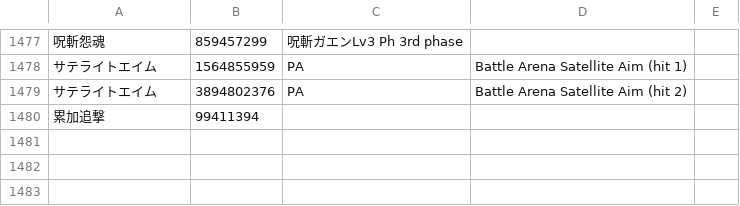
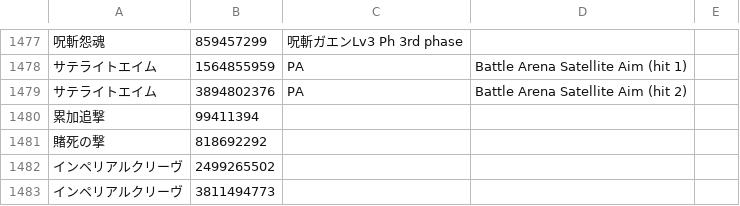
Before and after one commit to Root-Vul/CSV, a CSV file: skills_ja.csv, drawn as a sheet; only a part is shown, gaps mark what is left out; the diff names each change by its address in the sheet, - before the commit and + after, or states it on an @@ line.

Commit message:
Update skills_ja.csv

```diff
--- a/skills_ja.csv
+++ b/skills_ja.csv
+row 1481: 賭死の撃 | 818692292
+row 1482: インペリアルクリーヴ | 2499265502
+row 1483: インペリアルクリーヴ | 3811494773
```
